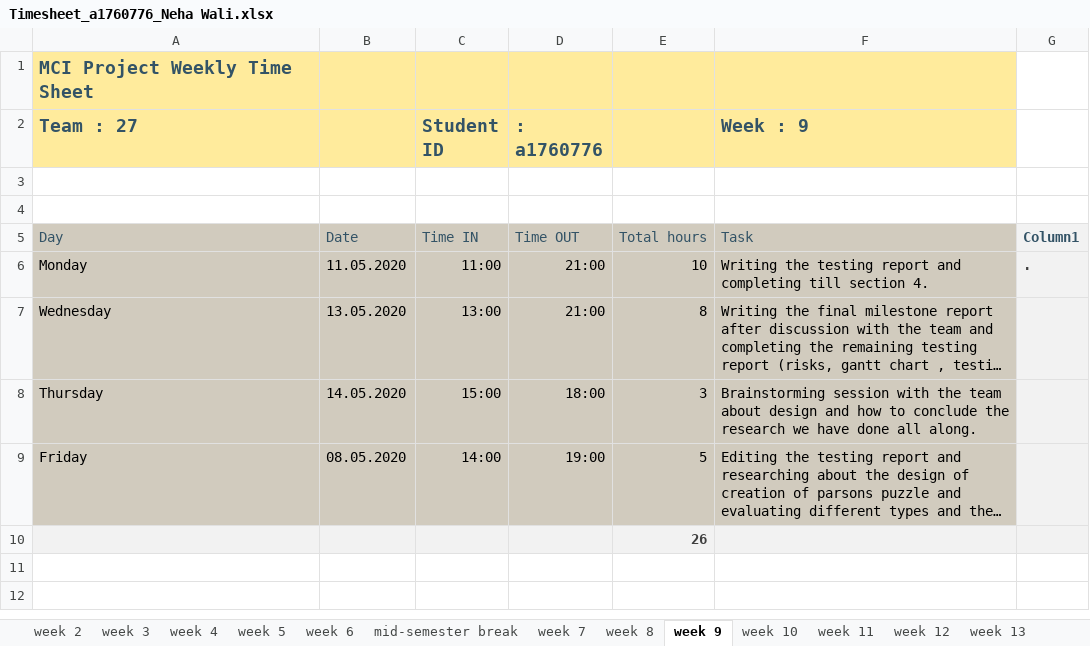
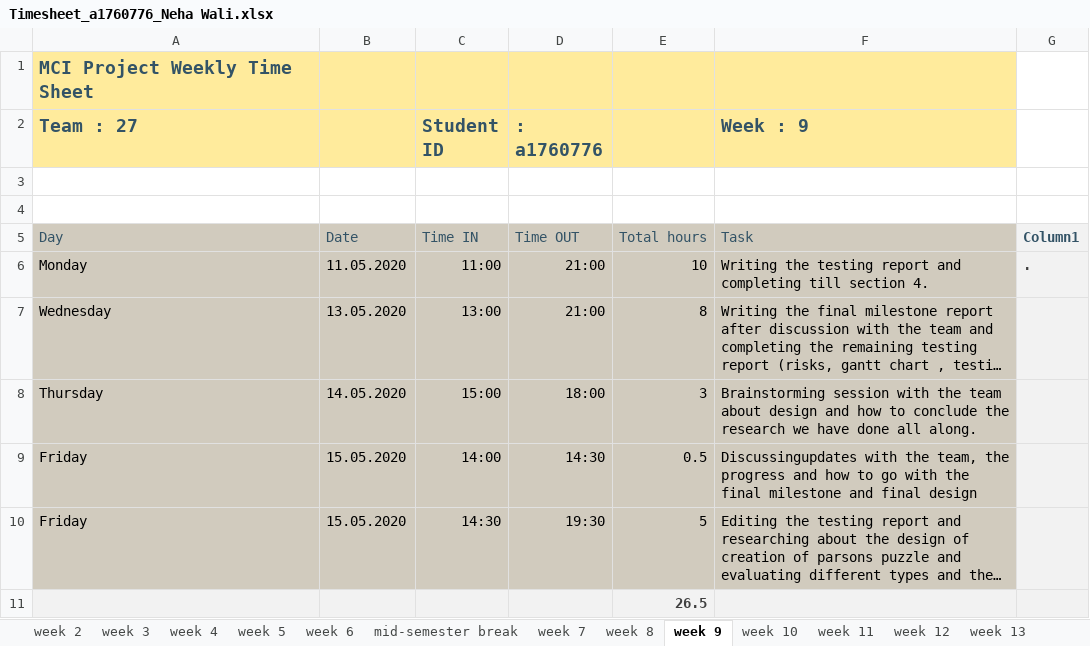
Before and after one commit to cheryl-pope/parsons-h5p, an Excel workbook: Timesheet_a1760776_Neha Wali.xlsx, sheet week 9, drawn as a sheet; long unchanged cells end in …; values as stored, in another font and other column widths than the file's, no borders; table styles not drawn; addresses are those after the commit; the diff names each change by its address in the sheet, - before the commit and + after, or states it on an @@ line.

```diff
--- a/Timesheet_a1760776_Neha Wali.xlsx (sheet week 9)
+++ b/Timesheet_a1760776_Neha Wali.xlsx (sheet week 9)
+row 9: Friday | 15.05.2020 | 14:00 | 14:30 | 0.5 | Discussingupdates with the team, the progress and how to go with the final milestone and final design
-B10: 08.05.2020
+B10: 15.05.2020
-C10 (Student ID): 14:00
+C10 (Student ID): 14:30
-D10 (: a1760776): 19:00
+D10 (: a1760776): 19:30
-E11: 26
+E11: 26.5
```
Also changed, not shown: sheet week 11, sheet week 12.
